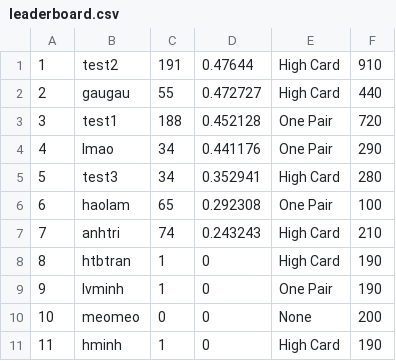
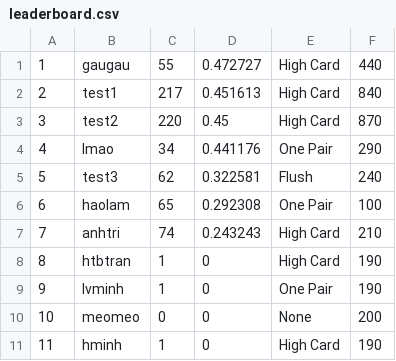
Before and after one commit to haolamnm/poker-game, a CSV file: include/storage/leaderboard.csv, drawn as a sheet.

```diff
--- a/include/storage/leaderboard.csv
+++ b/include/storage/leaderboard.csv
@@ -1,6 +1,6 @@
-1,test2,191,0.47644,High Card,910
-2,gaugau,55,0.472727,High Card,440
-3,test1,188,0.452128,One Pair,720
+1,gaugau,55,0.472727,High Card,440
+2,test1,217,0.451613,High Card,840
+3,test2,220,0.45,High Card,870
 4,lmao,34,0.441176,One Pair,290
-5,test3,34,0.352941,High Card,280
+5,test3,62,0.322581,Flush,240
 6,haolam,65,0.292308,One Pair,100
```
Also changed, not shown: include/storage/storage.csv, 24 other files.
